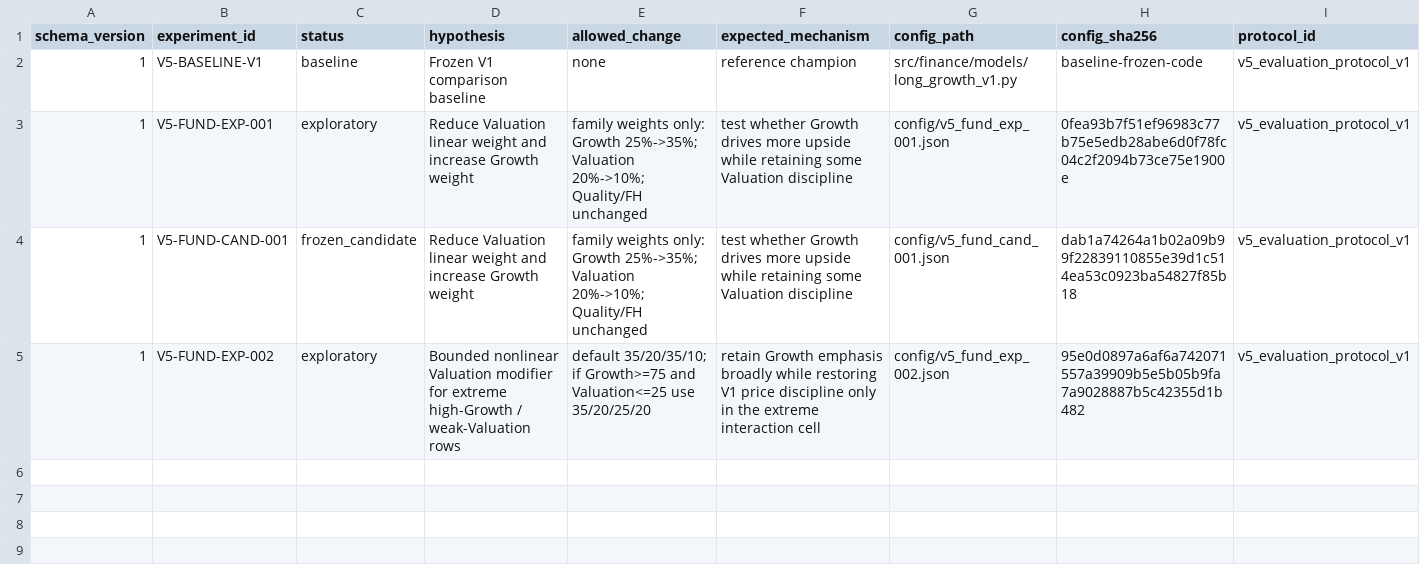
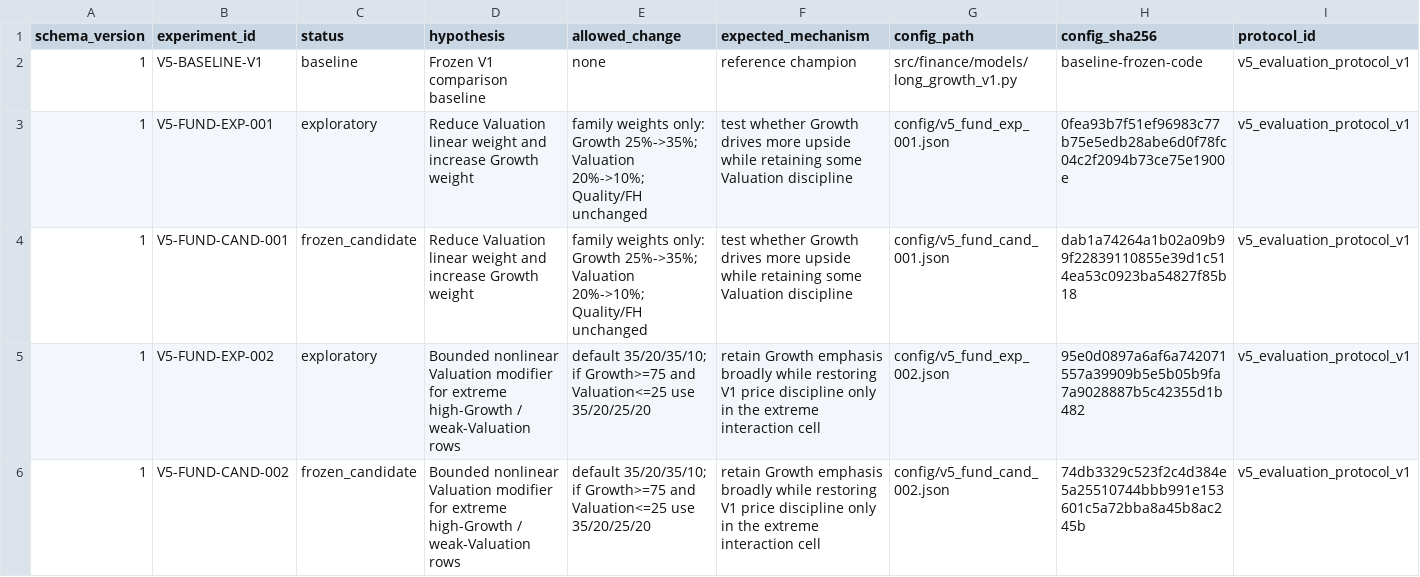
Before and after one commit to Rmarsden89/finance, a CSV file: reports/v5/experiment_registry.csv, drawn as a sheet; only a part is shown; rows hold the shown columns only; the diff names each change by its address in the sheet, - before the commit and + after, or states it on an @@ line.

Commit message:
Issue #47: record frozen candidate 002 rejection

```diff
--- a/reports/v5/experiment_registry.csv
+++ b/reports/v5/experiment_registry.csv
+row 6: 1 | V5-FUND-CAND-002 | frozen_candidate | Bounded nonlinear Valuation modifier for extreme high-Growth / weak-Valuation rows | default 35/20/35/10; if Growth>=75 and Valuation<=25 use 35/20/25/20 | retain Growth emphasis broadly while restoring V1 price discipline only in the extreme interaction cell | config/v5_fund_cand_002.json | 74db3329c523f2c4d384e5a25510744bbb991e153601c5a72bba8a45b8ac245b | v5_evaluation_protocol_v1
```
